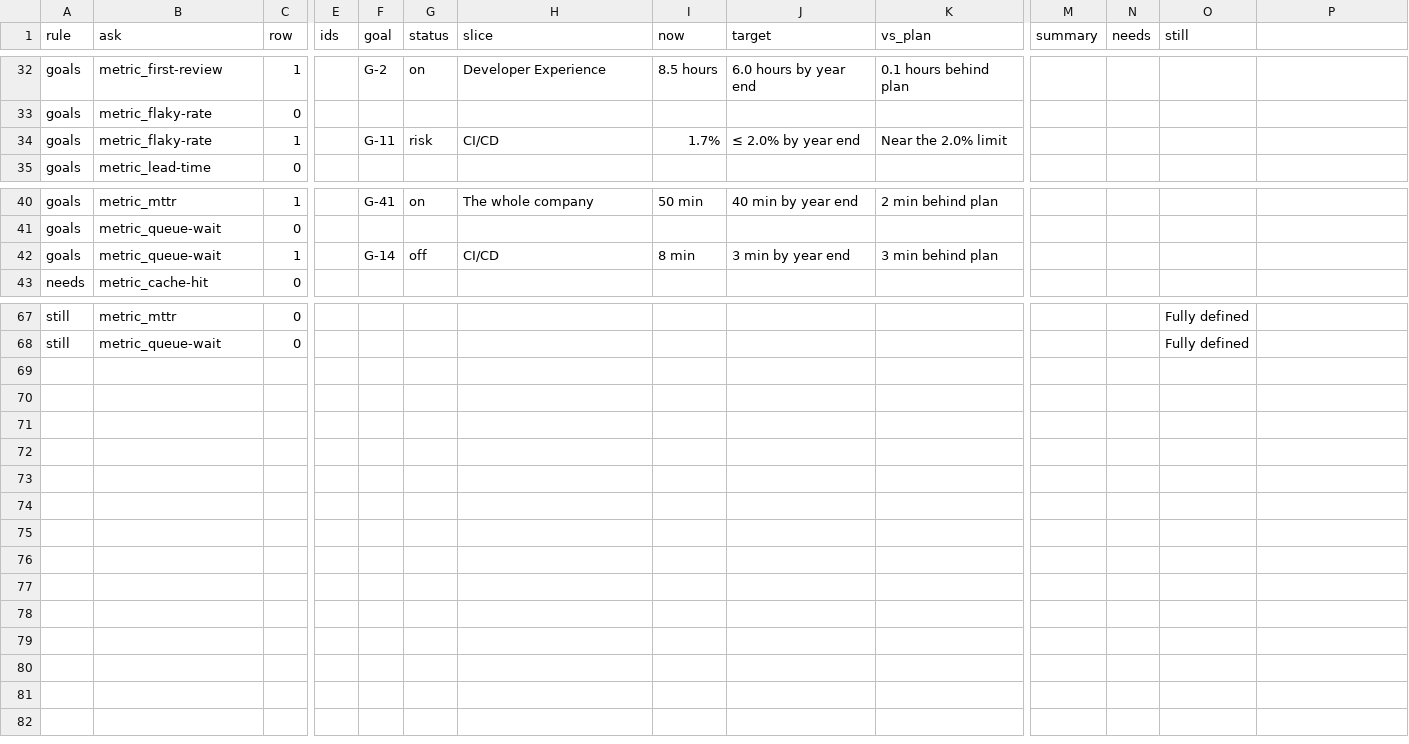
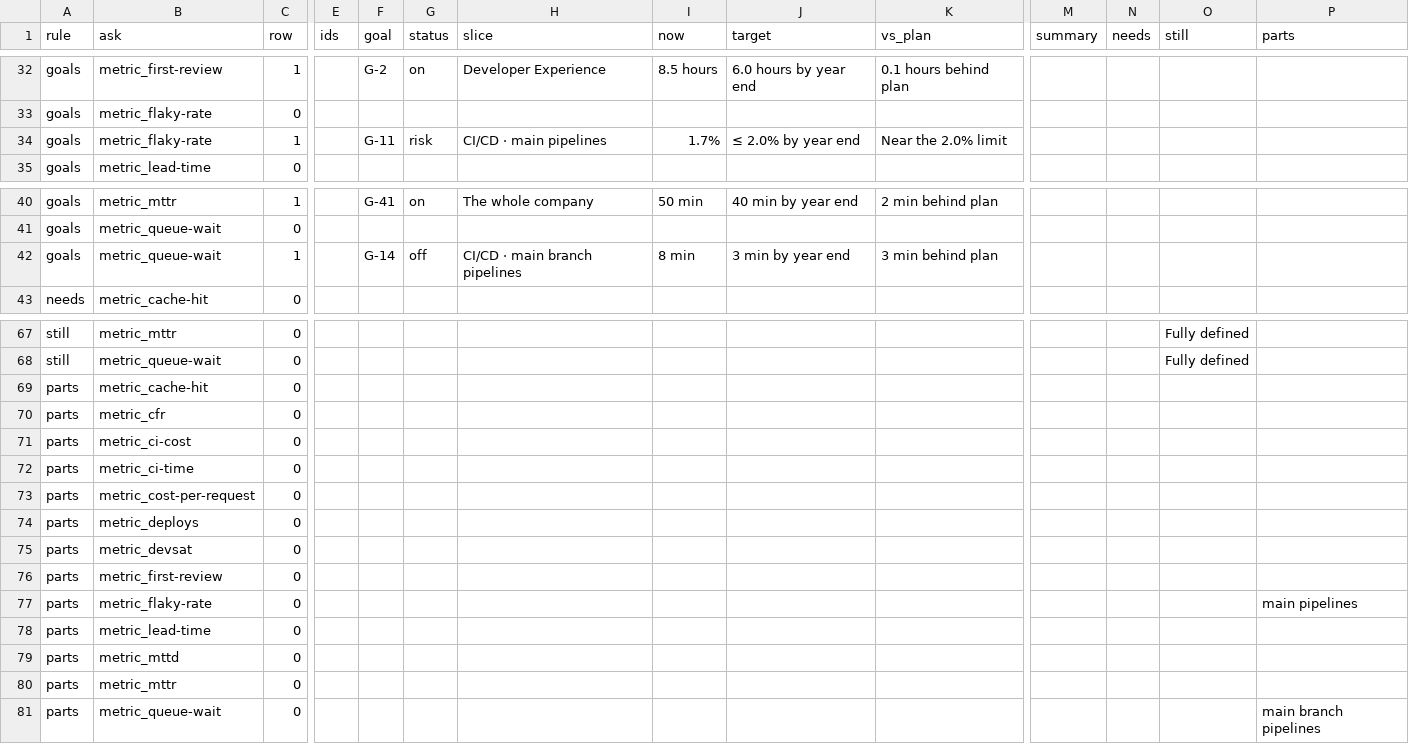
Before and after one commit to sconies/goals-app, a CSV file: spec/conformance/metrics.csv, drawn as a sheet; only a part is shown, gaps mark what is left out; rows hold the shown columns only; the diff names each change by its address in the sheet, - before the commit and + after, or states it on an @@ line.

```diff
--- a/spec/conformance/metrics.csv
+++ b/spec/conformance/metrics.csv
-P1: (empty)
+P1: parts
-H34 (slice): CI/CD
+H34 (slice): CI/CD · main pipelines
-H42 (slice): CI/CD
+H42 (slice): CI/CD · main branch pipelines
+row 69: parts | metric_cache-hit | 0
+row 70: parts | metric_cfr | 0
+row 71: parts | metric_ci-cost | 0
+row 72: parts | metric_ci-time | 0
+row 73: parts | metric_cost-per-request | 0
+row 74: parts | metric_deploys | 0
+row 75: parts | metric_devsat | 0
+row 76: parts | metric_first-review | 0
+row 77: parts | metric_flaky-rate | 0 |  |  |  |  |  |  |  |  |  |  | main pipelines
+row 78: parts | metric_lead-time | 0
+row 79: parts | metric_mttd | 0
+row 80: parts | metric_mttr | 0
+row 81: parts | metric_queue-wait | 0 |  |  |  |  |  |  |  |  |  |  | main branch pipelines
```
Also changed, not shown: 36 other files.
